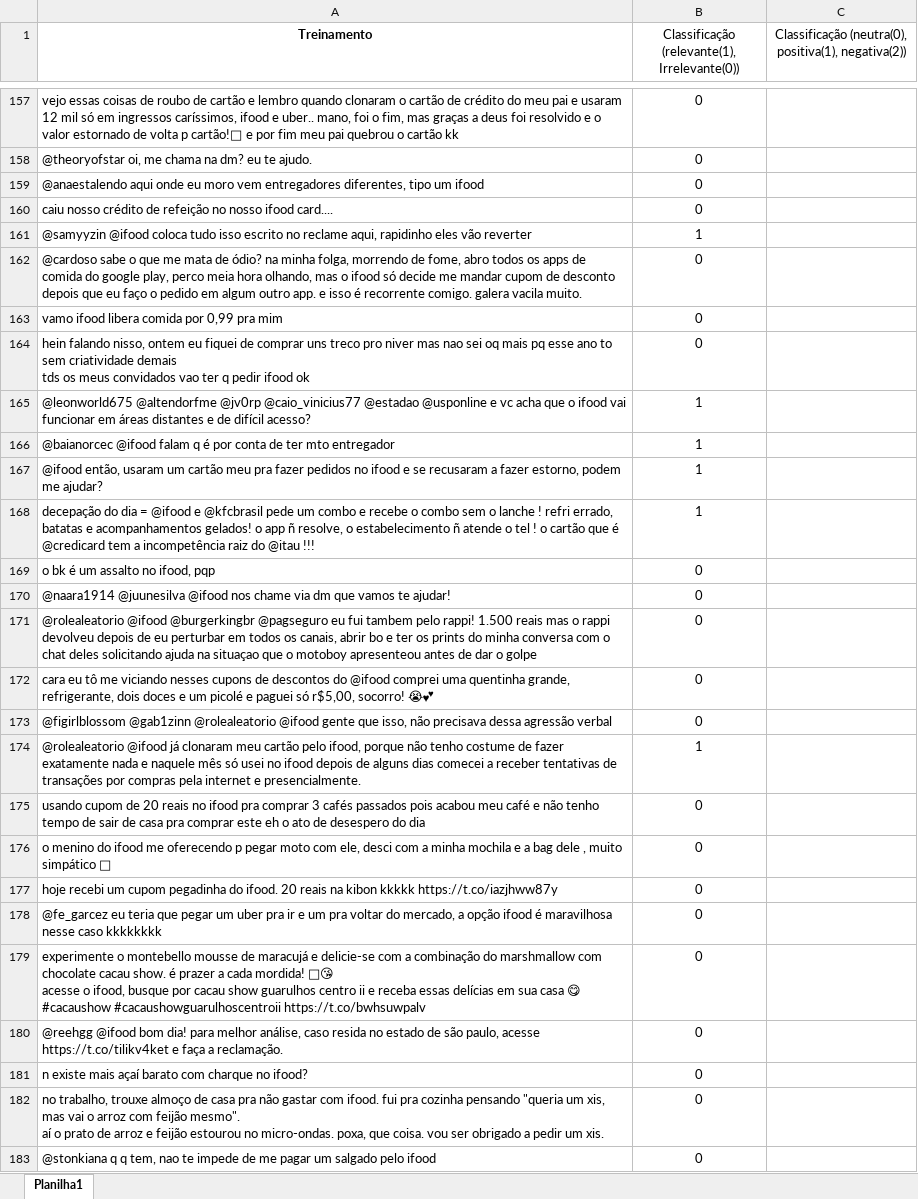
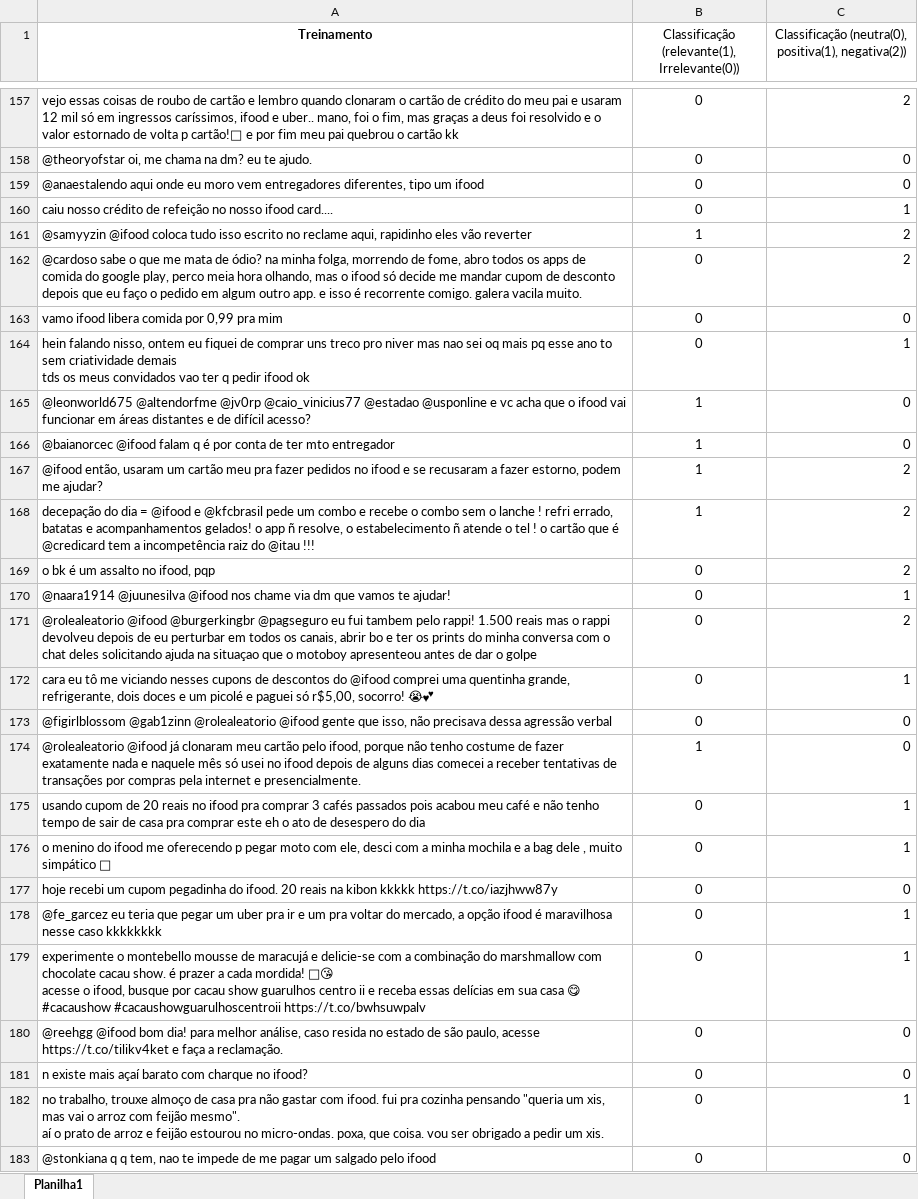
Before and after one commit to victorpachecosantos/ciencia-dos-dados-p1, an Excel workbook: ifood_II.xlsx, sheet Planilha1, drawn as a sheet; only a part is shown, gaps mark what is left out; values as stored, in another font and other column widths than the file's, no borders; the diff covers the shown part only; the diff names each change by its address in the sheet, - before the commit and + after, or states it on an @@ line.

```diff
--- a/ifood_II.xlsx (sheet Planilha1)
+++ b/ifood_II.xlsx (sheet Planilha1)
-C157: (empty)
+C157: 2
-C158:C159: (empty)
+C158:C159: 0
-C160: (empty)
+C160: 1
-C161:C162: (empty)
+C161:C162: 2
-C163: (empty)
+C163: 0
-C164: (empty)
+C164: 1
-C165:C166: (empty)
+C165:C166: 0
-C167:C169: (empty)
+C167:C169: 2
-C170: (empty)
+C170: 1
-C171: (empty)
+C171: 2
-C172: (empty)
+C172: 1
-C173:C174: (empty)
+C173:C174: 0
-C175:C176: (empty)
+C175:C176: 1
-C177: (empty)
+C177: 0
-C178:C179: (empty)
+C178:C179: 1
-C180:C181: (empty)
+C180:C181: 0
-C182: (empty)
+C182: 1
-C183: (empty)
+C183: 0
```
Also changed, not shown: 79 edited cells elsewhere in this sheet.
